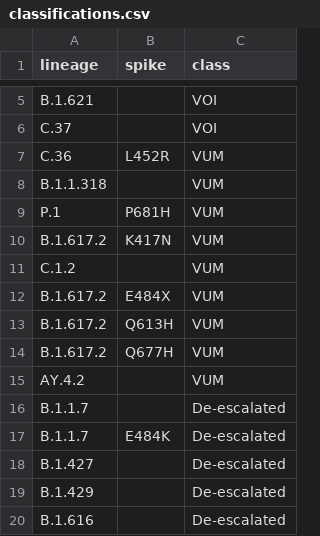
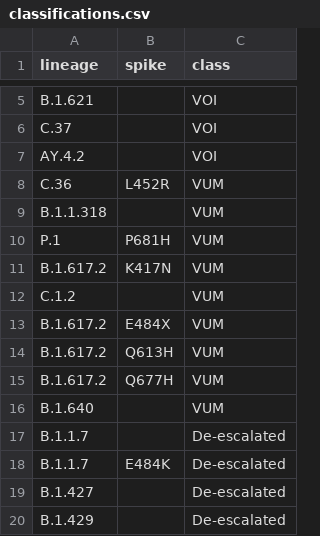
Before and after one commit to Clinical-Genomics/MUTANT, a CSV file: mutant/standalone/classifications.csv, drawn as a sheet; only a part is shown, gaps mark what is left out; the shorter side is filled out with more unchanged rows.

Commit message:
update vocs

```diff
--- a/mutant/standalone/classifications.csv
+++ b/mutant/standalone/classifications.csv
@@ -6,2 +6,3 @@ B.1.621,,VOI
 C.37,,VOI
+AY.4.2,,VOI
 C.36,L452R,VUM
@@ -14,3 +15,3 @@ B.1.617.2,Q613H,VUM
 B.1.617.2,Q677H,VUM
-AY.4.2,,VUM
+B.1.640,,VUM
 B.1.1.7,,De-escalated
```
